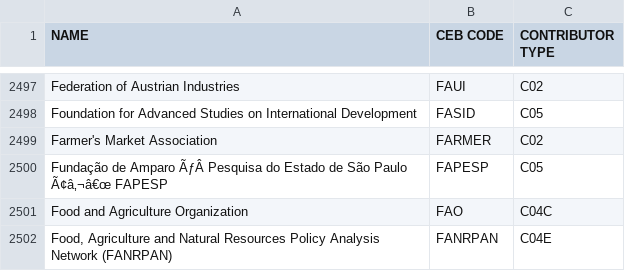
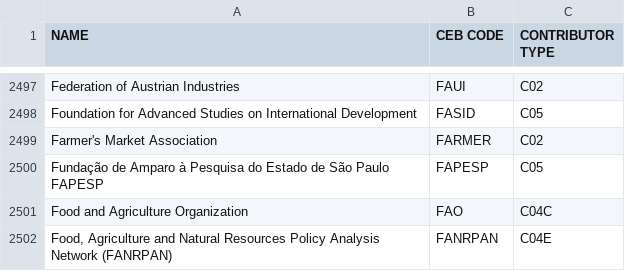
Before and after one commit to CEB-HLCM/FS-Public-Codes, a CSV file: DONORS.csv, drawn as a sheet; only a part is shown, gaps mark what is left out.

Commit message:
Updated DONORS

```diff
--- a/DONORS.csv
+++ b/DONORS.csv
@@ -2499,3 +2499,3 @@ Foundation for Advanced Studies on International Development,FASID,C05
 Farmer's Market Association,FARMER,C02
-Fundação de Amparo ÃƒÂ  Pesquisa do Estado de São Paulo Ã¢â‚¬â€œ FAPESP,FAPESP,C05
+Fundação de Amparo à Pesquisa do Estado de São Paulo FAPESP,FAPESP,C05
 Food and Agriculture Organization,FAO,C04C
```
